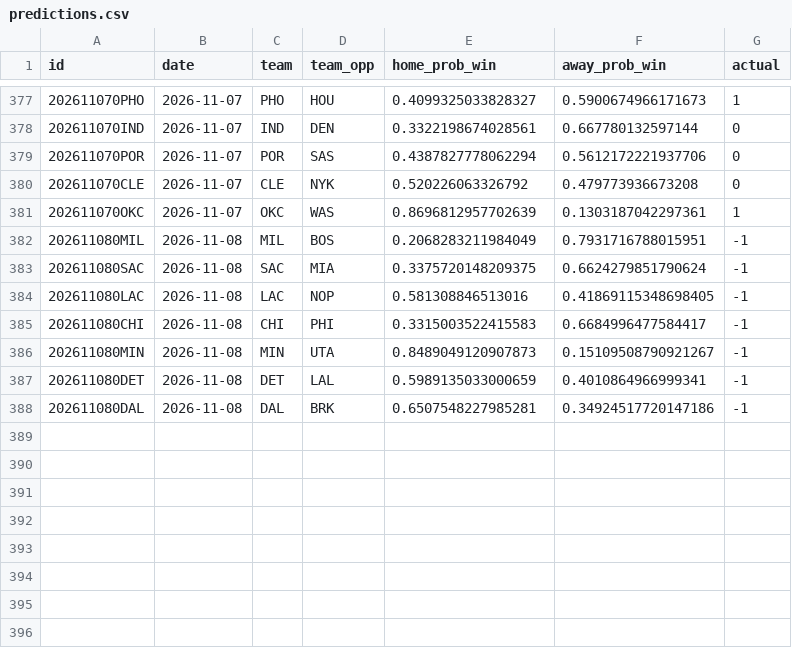
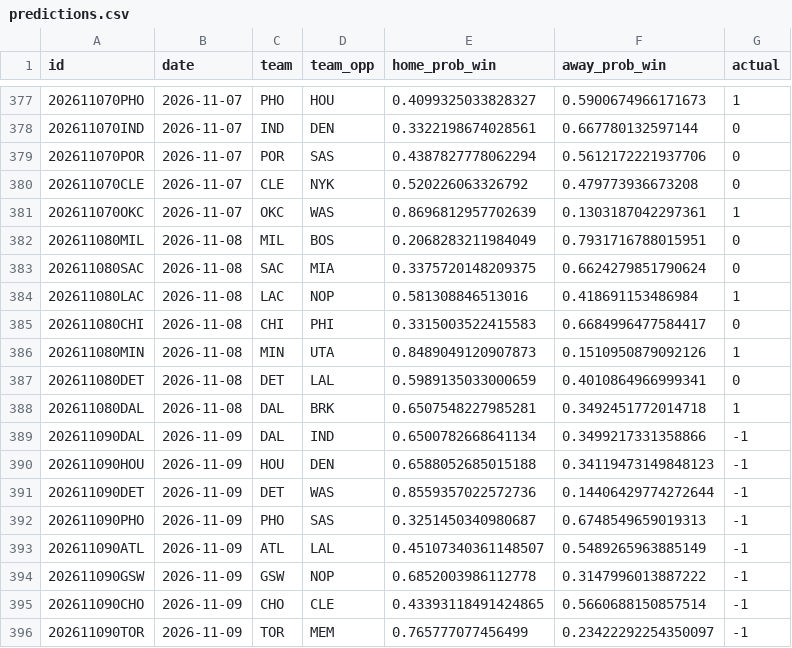
Before and after one commit to RaresPetrisor22/predicting-nba-games-ml, a CSV file: data/predictions.csv, drawn as a sheet; only a part is shown, gaps mark what is left out.

```diff
--- a/data/predictions.csv
+++ b/data/predictions.csv
@@ -381,8 +381,16 @@ id,date,team,team_opp,home_prob_win,away_prob_win,actual
 202611070OKC,2026-11-07,OKC,WAS,0.8696812957702639,0.1303187042297361,1
-202611080MIL,2026-11-08,MIL,BOS,0.2068283211984049,0.7931716788015951,-1
-202611080SAC,2026-11-08,SAC,MIA,0.3375720148209375,0.6624279851790624,-1
-202611080LAC,2026-11-08,LAC,NOP,0.581308846513016,0.41869115348698405,-1
-202611080CHI,2026-11-08,CHI,PHI,0.3315003522415583,0.6684996477584417,-1
-202611080MIN,2026-11-08,MIN,UTA,0.8489049120907873,0.15109508790921267,-1
-202611080DET,2026-11-08,DET,LAL,0.5989135033000659,0.4010864966999341,-1
-202611080DAL,2026-11-08,DAL,BRK,0.6507548227985281,0.34924517720147186,-1
+202611080MIL,2026-11-08,MIL,BOS,0.2068283211984049,0.7931716788015951,0
+202611080SAC,2026-11-08,SAC,MIA,0.3375720148209375,0.6624279851790624,0
+202611080LAC,2026-11-08,LAC,NOP,0.581308846513016,0.418691153486984,1
+202611080CHI,2026-11-08,CHI,PHI,0.3315003522415583,0.6684996477584417,0
+202611080MIN,2026-11-08,MIN,UTA,0.8489049120907873,0.1510950879092126,1
+202611080DET,2026-11-08,DET,LAL,0.5989135033000659,0.4010864966999341,0
+202611080DAL,2026-11-08,DAL,BRK,0.6507548227985281,0.3492451772014718,1
+202611090DAL,2026-11-09,DAL,IND,0.6500782668641134,0.3499217331358866,-1
+202611090HOU,2026-11-09,HOU,DEN,0.6588052685015188,0.34119473149848123,-1
+202611090DET,2026-11-09,DET,WAS,0.8559357022572736,0.14406429774272644,-1
+202611090PHO,2026-11-09,PHO,SAS,0.3251450340980687,0.6748549659019313,-1
+202611090ATL,2026-11-09,ATL,LAL,0.45107340361148507,0.5489265963885149,-1
+202611090GSW,2026-11-09,GSW,NOP,0.6852003986112778,0.3147996013887222,-1
+202611090CHO,2026-11-09,CHO,CLE,0.43393118491424865,0.5660688150857514,-1
+202611090TOR,2026-11-09,TOR,MEM,0.765777077456499,0.23422292254350097,-1
```
Also changed, not shown: 2 other files.
